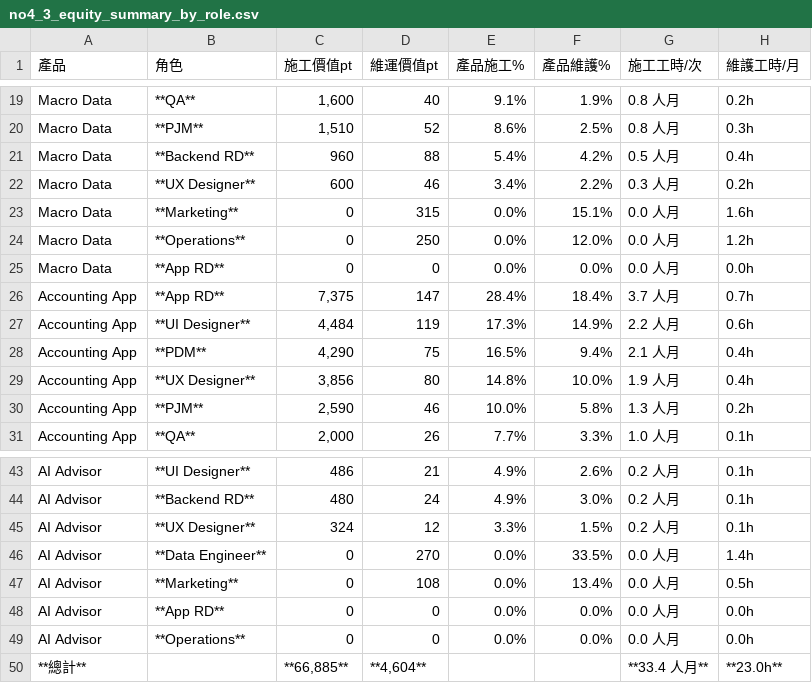
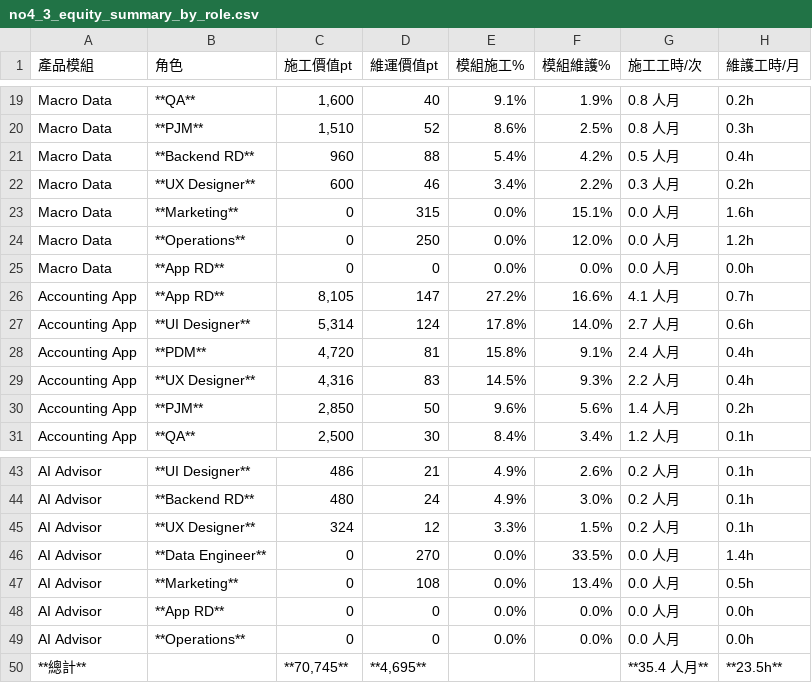
Before and after one commit to almightyken0425/SuSuGiGiSpec, a CSV file: no2_equity_model/no1_foundation/no4_3_equity_summary_by_role.csv, drawn as a sheet; only a part is shown, gaps mark what is left out; the diff covers the shown part only.

```diff
--- a/no2_equity_model/no1_foundation/no4_3_equity_summary_by_role.csv
+++ b/no2_equity_model/no1_foundation/no4_3_equity_summary_by_role.csv
@@ -1 +1 @@
-產品,角色,施工價值pt,維運價值pt,產品施工%,產品維護%,施工工時/次,維護工時/月
+產品模組,角色,施工價值pt,維運價值pt,模組施工%,模組維護%,施工工時/次,維護工時/月
@@ -25,7 +25,7 @@ Macro Data,**Operations**,0,250,0.0%,12.0%,0.0 人月,1.2h
 Macro Data,**App RD**,0,0,0.0%,0.0%,0.0 人月,0.0h
-Accounting App,**App RD**,"7,375",147,28.4%,18.4%,3.7 人月,0.7h
-Accounting App,**UI Designer**,"4,484",119,17.3%,14.9%,2.2 人月,0.6h
-Accounting App,**PDM**,"4,290",75,16.5%,9.4%,2.1 人月,0.4h
-Accounting App,**UX Designer**,"3,856",80,14.8%,10.0%,1.9 人月,0.4h
-Accounting App,**PJM**,"2,590",46,10.0%,5.8%,1.3 人月,0.2h
-Accounting App,**QA**,"2,000",26,7.7%,3.3%,1.0 人月,0.1h
+Accounting App,**App RD**,"8,105",147,27.2%,16.6%,4.1 人月,0.7h
+Accounting App,**UI Designer**,"5,314",124,17.8%,14.0%,2.7 人月,0.6h
+Accounting App,**PDM**,"4,720",81,15.8%,9.1%,2.4 人月,0.4h
+Accounting App,**UX Designer**,"4,316",83,14.5%,9.3%,2.2 人月,0.4h
+Accounting App,**PJM**,"2,850",50,9.6%,5.6%,1.4 人月,0.2h
+Accounting App,**QA**,"2,500",30,8.4%,3.4%,1.2 人月,0.1h
@@ -49,2 +49,2 @@ AI Advisor,**App RD**,0,0,0.0%,0.0%,0.0 人月,0.0h
 AI Advisor,**Operations**,0,0,0.0%,0.0%,0.0 人月,0.0h
-**總計**,,"**66,885**","**4,604**",,,**33.4 人月**,**23.0h**
+**總計**,,"**70,745**","**4,695**",,,**35.4 人月**,**23.5h**
```
Also changed, not shown: 1 added row, 1 removed row and 12 edited cells elsewhere in this file, no2_equity_model/no1_foundation/no4_1_module_role_points.csv, 7 other files.
